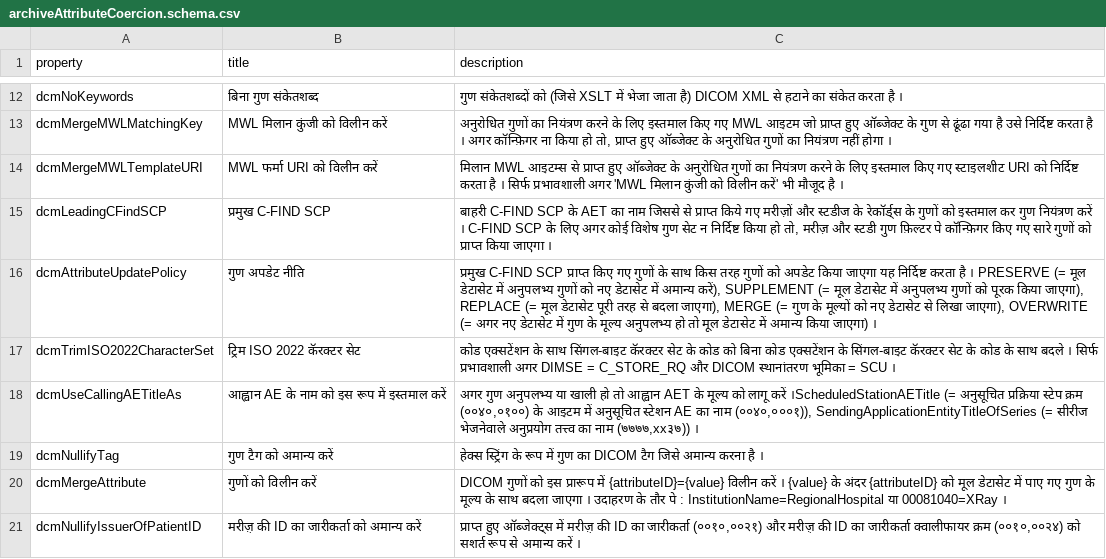
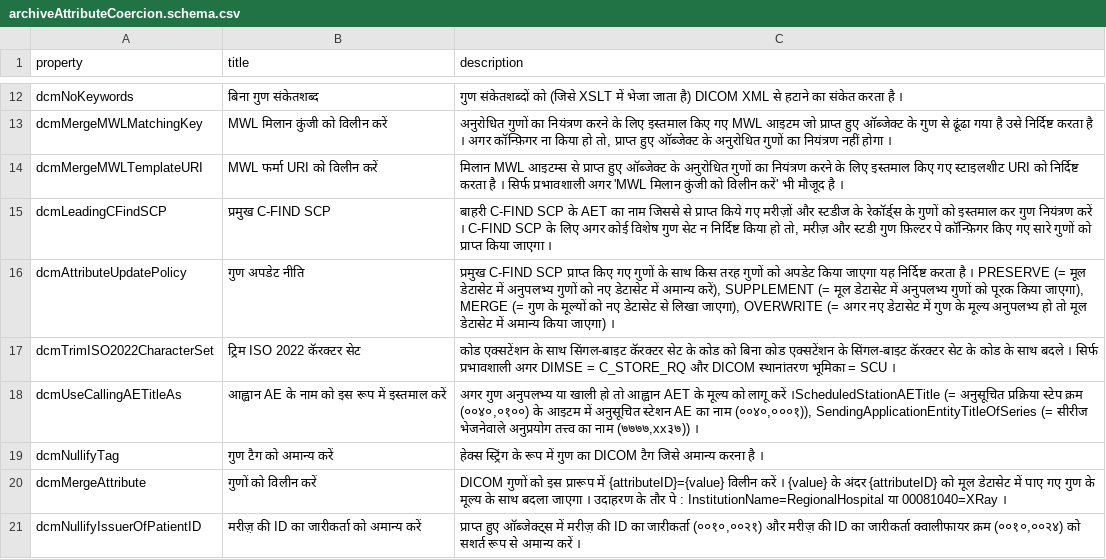
Before and after one commit to dcm4che/dcm4chee-arc-lang, a CSV file: src/csv/hi/archiveAttributeCoercion.schema.csv, drawn as a sheet; only a part is shown, gaps mark what is left out.

```diff
--- a/src/csv/hi/archiveAttributeCoercion.schema.csv
+++ b/src/csv/hi/archiveAttributeCoercion.schema.csv
@@ -15,3 +15,3 @@
 "dcmLeadingCFindSCP","प्रमुख C-FIND SCP","बाहरी C-FIND SCP के AET का नाम जिससे से प्राप्त किये गए मरीज़ों और स्टडीज के रेकॉर्ड्स के गुणों को इस्तमाल कर गुण नियंत्रण करें । C-FIND SCP के लिए अगर कोई विशेष गुण सेट न निर्दिष्ट किया हो तो, मरीज़ और स्टडी गुण फ़िल्टर पे कॉन्फ़िगर किए गए सारे गुणों को प्राप्त किया जाएगा ।"
-"dcmAttributeUpdatePolicy","गुण अपडेट नीति","प्रमुख C-FIND SCP प्राप्त किए गए गुणों के साथ किस तरह गुणों को अपडेट किया जाएगा यह निर्दिष्ट करता है । PRESERVE (= मूल डेटासेट में अनुपलभ्य गुणों को नए डेटासेट में अमान्य करें), SUPPLEMENT (= मूल डेटासेट में अनुपलभ्य गुणों को पूरक किया जाएगा), REPLACE (= मूल डेटासेट पूरी तरह से बदला जाएगा), MERGE (= गुण के मूल्यों को नए डेटासेट से लिखा जाएगा), OVERWRITE (= अगर नए डेटासेट में गुण के मूल्य अनुपलभ्य हो तो मूल डेटासेट में अमान्य किया जाएगा) ।"
+"dcmAttributeUpdatePolicy","गुण अपडेट नीति","प्रमुख C-FIND SCP प्राप्त किए गए गुणों के साथ किस तरह गुणों को अपडेट किया जाएगा यह निर्दिष्ट करता है । PRESERVE (= मूल डेटासेट में अनुपलभ्य गुणों को नए डेटासेट में अमान्य करें), SUPPLEMENT (= मूल डेटासेट में अनुपलभ्य गुणों को पूरक किया जाएगा), MERGE (= गुण के मूल्यों को नए डेटासेट से लिखा जाएगा), OVERWRITE (= अगर नए डेटासेट में गुण के मूल्य अनुपलभ्य हो तो मूल डेटासेट में अमान्य किया जाएगा) ।"
 "dcmTrimISO2022CharacterSet","ट्रिम ISO 2022 कॅरक्टर सेट","कोड एक्सटेंशन के साथ सिंगल-बाइट कॅरक्टर सेट के कोड को बिना कोड एक्सटेंशन के सिंगल-बाइट कॅरक्टर सेट के कोड के साथ बदले । सिर्फ प्रभावशाली अगर DIMSE = C_STORE_RQ और DICOM स्थानांतरण भूमिका = SCU ।"
```
Also changed, not shown: src/csv/it/archiveAttributeCoercion.schema.csv, src/csv/ja/archiveAttributeCoercion.schema.csv, 1 other file.
